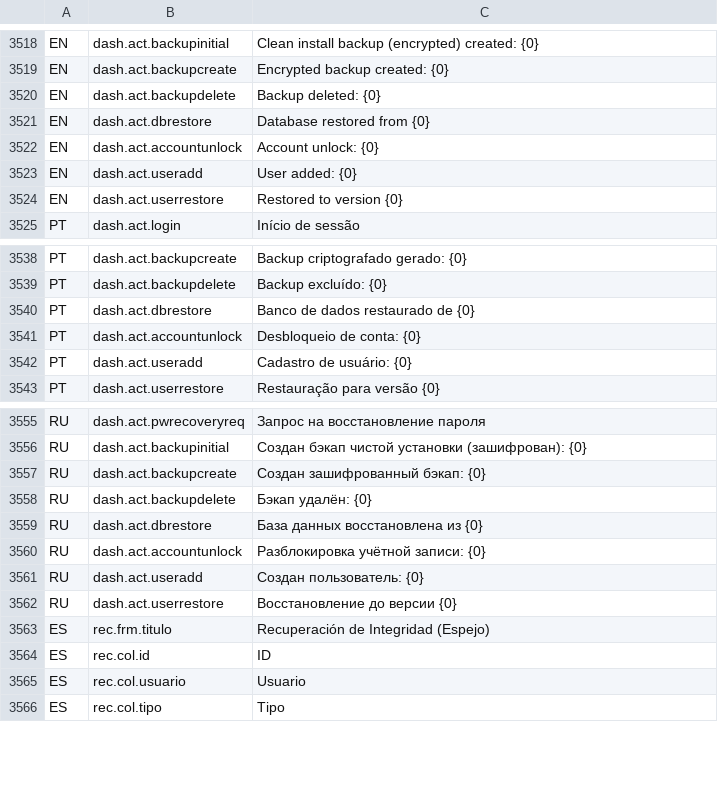
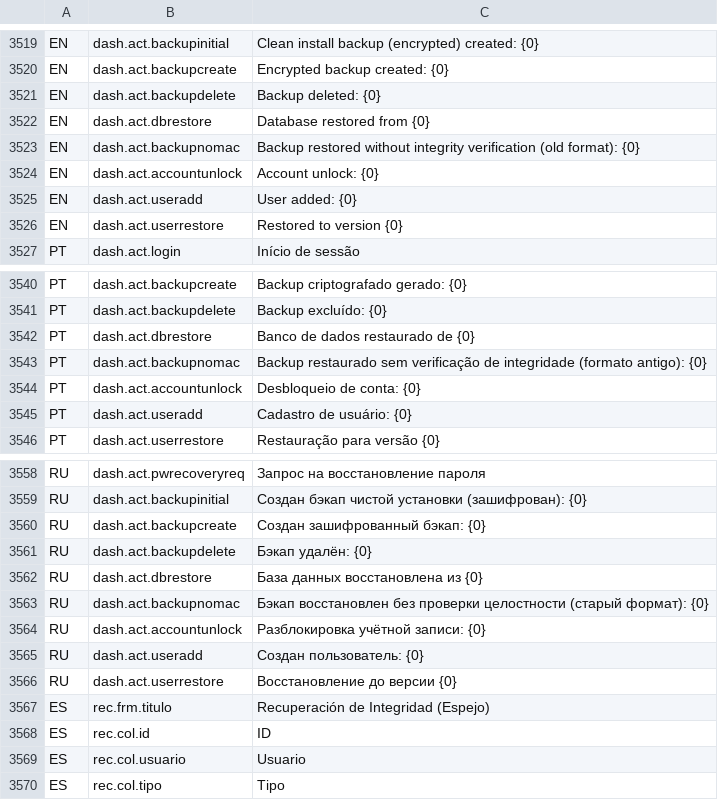
Before and after one commit to valentinamorana/Trabajo-de-Diploma, a TSV file: Servicios/Multiidioma/traducciones.tsv, drawn as a sheet; only a part is shown, gaps mark what is left out; the diff covers the shown part only; the diff names each change by its address in the sheet, - before the commit and + after, or states it on an @@ line.

```diff
--- a/Servicios/Multiidioma/traducciones.tsv
+++ b/Servicios/Multiidioma/traducciones.tsv
+row 3523: EN | dash.act.backupnomac | Backup restored without integrity verification (old format): {0}
+row 3543: PT | dash.act.backupnomac | Backup restaurado sem verificação de integridade (formato antigo): {0}
+row 3563: RU | dash.act.backupnomac | Бэкап восстановлен без проверки целостности (старый формат): {0}
```
Also changed, not shown: 9 added rows elsewhere in this file, 20 other files.
